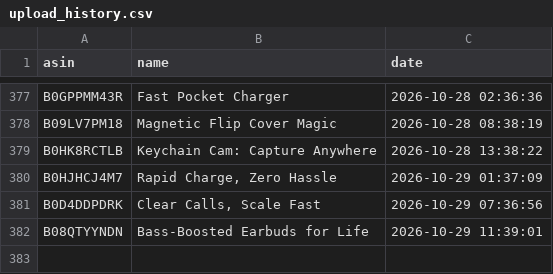
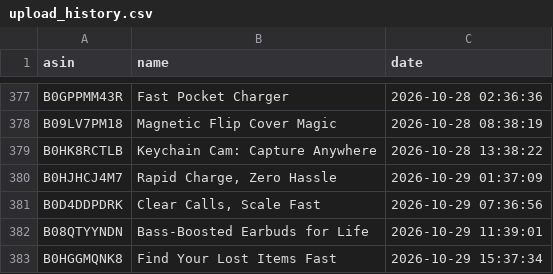
Before and after one commit to smartcartindiaofficial-coder/SmartCart-India, a CSV file: upload_history.csv, drawn as a sheet; only a part is shown, gaps mark what is left out.

```diff
--- a/upload_history.csv
+++ b/upload_history.csv
@@ -382 +382,2 @@ B0D4DDPDRK,"Clear Calls, Scale Fast",2026-10-29 07:36:56
 B08QTYYNDN,Bass-Boosted Earbuds for Life,2026-10-29 11:39:01
+B0HGGMQNK8,Find Your Lost Items Fast,2026-10-29 15:37:34
```
Also changed, not shown: 8 other files.
